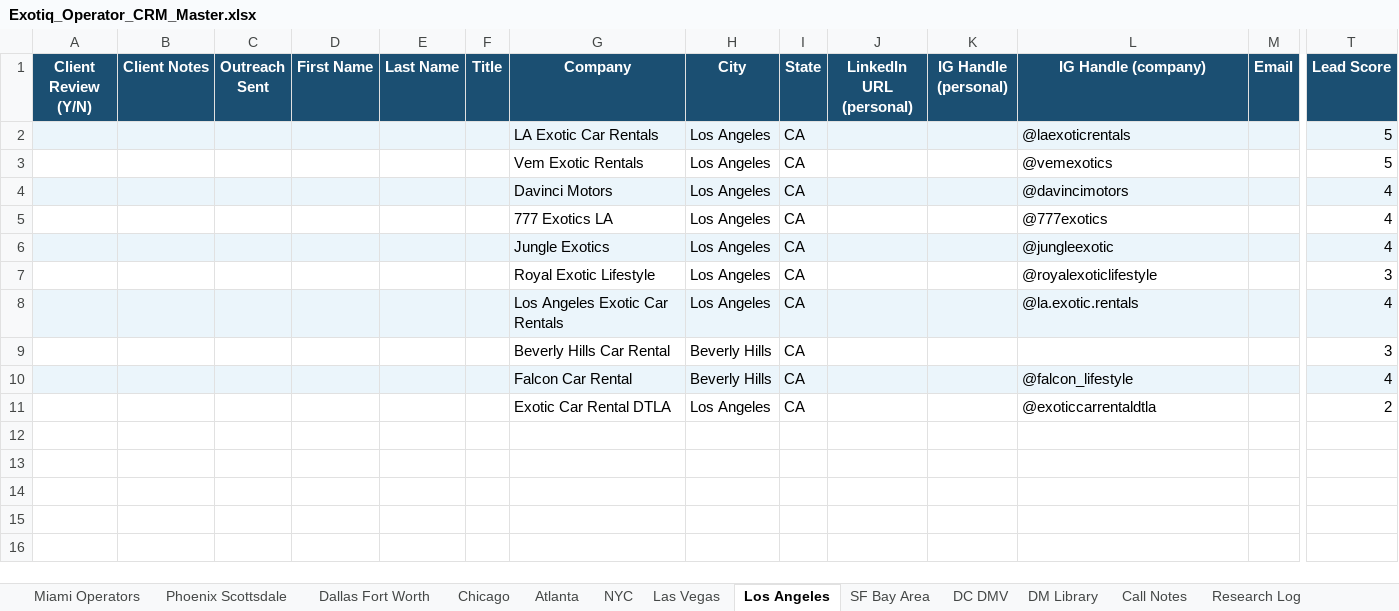
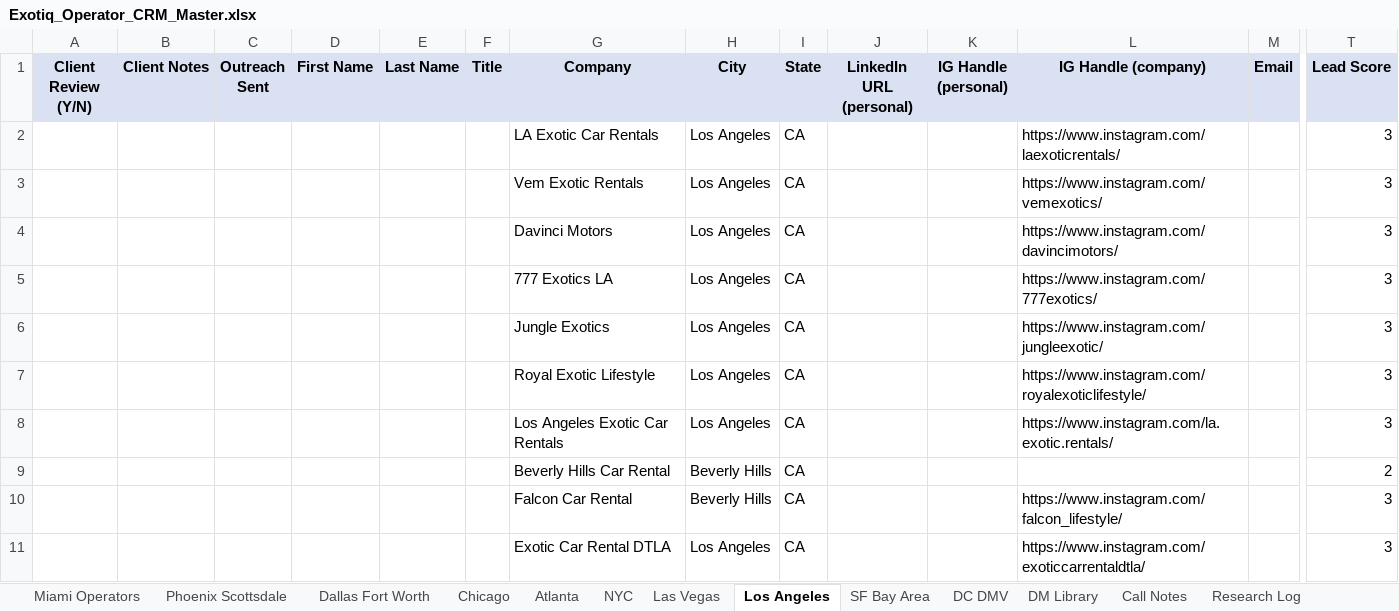
Before and after one commit to exotiq-ai/exotiqdashboard, an Excel workbook: Exotiq_Operator_CRM_Master.xlsx, sheet Los Angeles, drawn as a sheet; only a part is shown, gaps mark what is left out; values as stored, in another font and other column widths than the file's, no borders; the diff covers the shown part only; the diff names each change by its address in the sheet, - before the commit and + after, or states it on an @@ line.

```diff
--- a/Exotiq_Operator_CRM_Master.xlsx (sheet Los Angeles)
+++ b/Exotiq_Operator_CRM_Master.xlsx (sheet Los Angeles)
@@ A1:T1 fill: #1B4F72 → #D9E1F2, text colour: #FFFFFF → black @@
-A2:T2 fill: #EBF5FB
+A2:T2 fill: none
-L2 (IG Handle (company)): @laexoticrentals
+L2 (IG Handle (company)): https://www.instagram.com/laexoticrentals/
-T2:T3 (Lead Score): 5
+T2:T3 (Lead Score): 3
-L3 (IG Handle (company)): @vemexotics
+L3 (IG Handle (company)): https://www.instagram.com/vemexotics/
-A4:T4 fill: #EBF5FB
+A4:T4 fill: none
-L4 (IG Handle (company)): @davincimotors
+L4 (IG Handle (company)): https://www.instagram.com/davincimotors/
-T4:T6 (Lead Score): 4
+T4:T6 (Lead Score): 3
-L5 (IG Handle (company)): @777exotics
+L5 (IG Handle (company)): https://www.instagram.com/777exotics/
-A6:T6 fill: #EBF5FB
+A6:T6 fill: none
-L6 (IG Handle (company)): @jungleexotic
+L6 (IG Handle (company)): https://www.instagram.com/jungleexotic/
-L7 (IG Handle (company)): @royalexoticlifestyle
+L7 (IG Handle (company)): https://www.instagram.com/royalexoticlifestyle/
-A8:T8 fill: #EBF5FB
+A8:T8 fill: none
-L8 (IG Handle (company)): @la.exotic.rentals
+L8 (IG Handle (company)): https://www.instagram.com/la.exotic.rentals/
-T8 (Lead Score): 4
+T8 (Lead Score): 3
-T9 (Lead Score): 3
+T9 (Lead Score): 2
-A10:T10 fill: #EBF5FB
+A10:T10 fill: none
-L10 (IG Handle (company)): @falcon_lifestyle
+L10 (IG Handle (company)): https://www.instagram.com/falcon_lifestyle/
-T10 (Lead Score): 4
+T10 (Lead Score): 3
-L11 (IG Handle (company)): @exoticcarrentaldtla
+L11 (IG Handle (company)): https://www.instagram.com/exoticcarrentaldtla/
-T11 (Lead Score): 2
+T11 (Lead Score): 3
```
Also changed, not shown: cell formats elsewhere in this sheet, sheet Phoenix Scottsdale, sheet Dallas Fort Worth, sheet Las Vegas, sheet NYC, sheet DC DMV, sheet Atlanta, 8 more sheets, 6 other files.
